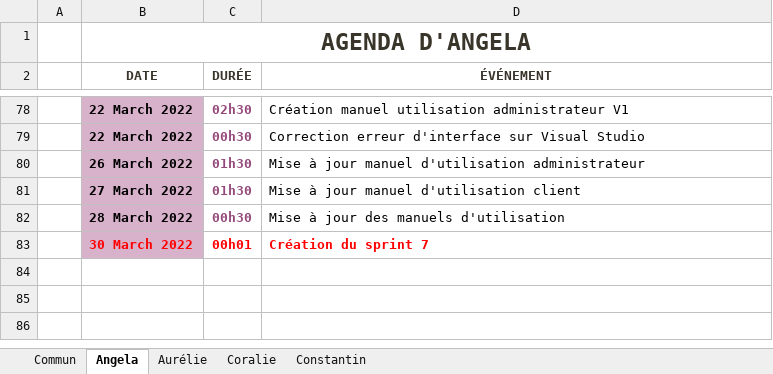
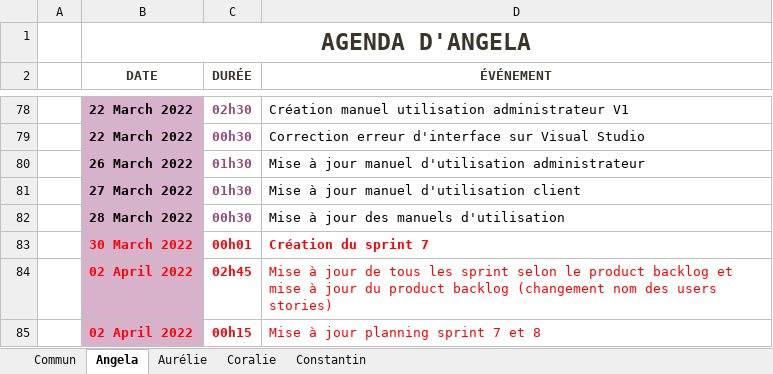
Before and after one commit to ConstantinHrrmn/WavContact, an Excel workbook: Documents/0_Journal_de_bord.xlsx, sheet Angela, drawn as a sheet; only a part is shown, gaps mark what is left out; values as stored, in another font and other column widths than the file's, no borders; table styles not drawn; the diff names each change by its address in the sheet, - before the commit and + after, or states it on an @@ line.

Commit message:
Update 0_Journal_de_bord.xlsx

```diff
--- a/Documents/0_Journal_de_bord.xlsx (sheet Angela)
+++ b/Documents/0_Journal_de_bord.xlsx (sheet Angela)
+row 84:  | 02 April 2022 | 02h45 | Mise à jour de tous les sprint selon le product backlog et mise à jour du product backlog (changement nom des users stories)
+row 85:  | 02 April 2022 | 00h15 | Mise à jour planning sprint 7 et 8
```
Also changed, not shown: sheet Commun.
